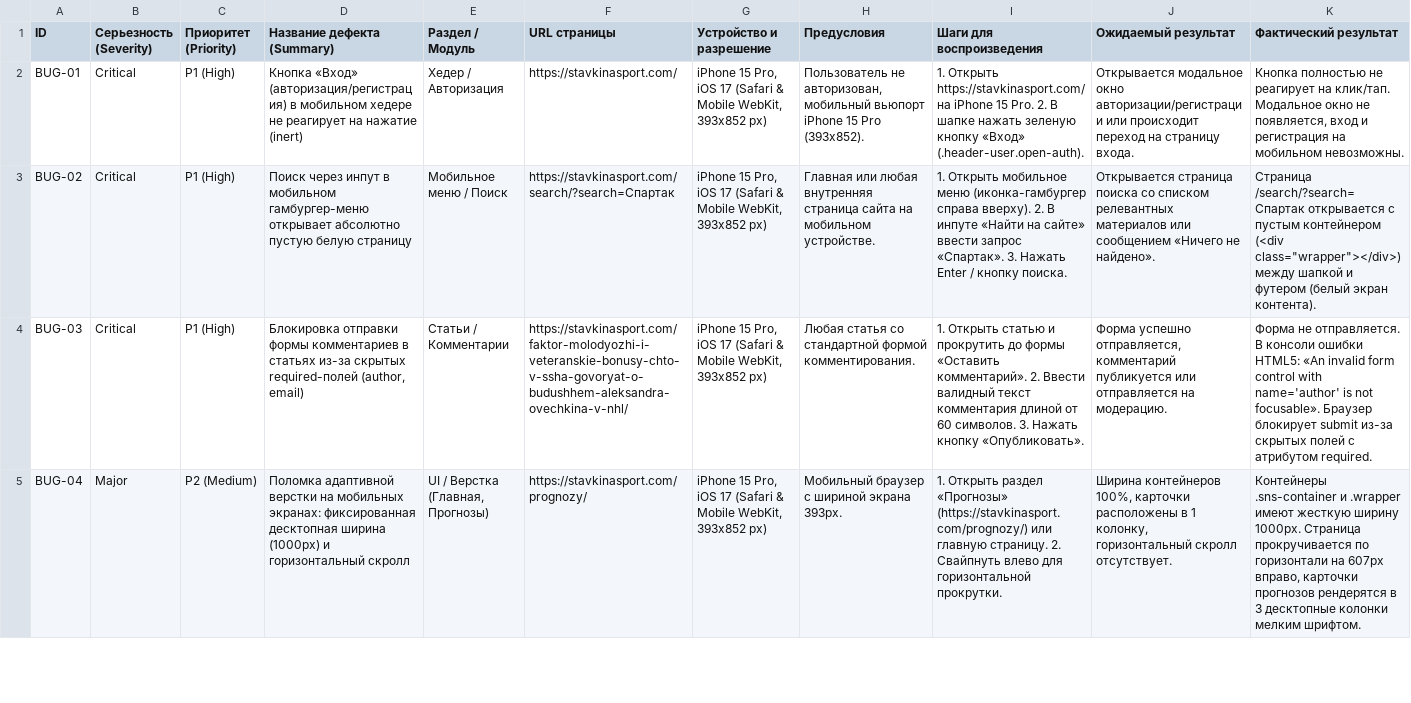
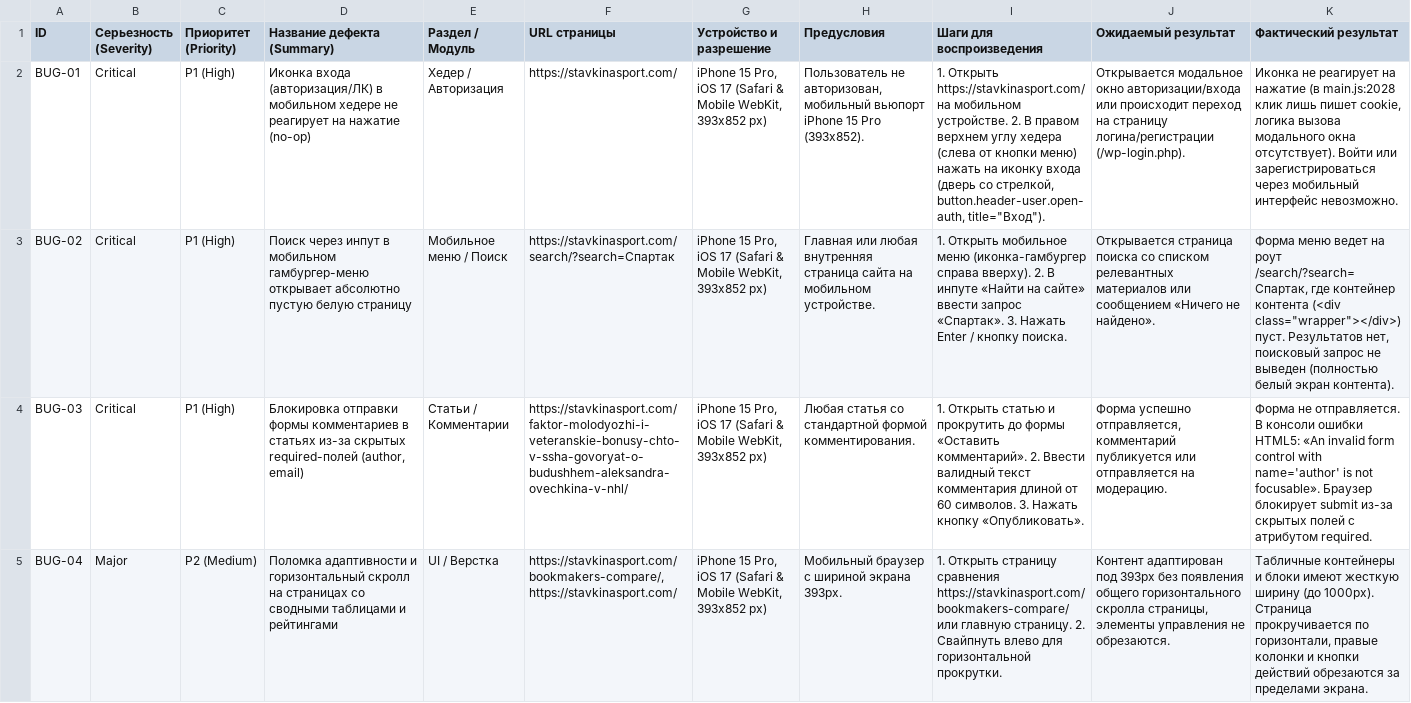
Before and after one commit to kzagurskij/qa-stavkinasport-report, a TSV file: bug_report_stavkinasport.tsv, drawn as a sheet; only a part is shown; the diff covers the shown part only; the diff names each change by its address in the sheet, - before the commit and + after, or states it on an @@ line.

```diff
--- a/bug_report_stavkinasport.tsv
+++ b/bug_report_stavkinasport.tsv
-D2 (Название дефекта (Summary)): Кнопка «Вход» (авторизация/регистрация) в мобильном хедере не реагирует на нажатие (inert)
+D2 (Название дефекта (Summary)): Иконка входа (авторизация/ЛК) в мобильном хедере не реагирует на нажатие (no-op)
-I2 (Шаги для воспроизведения): …https://stavkinasport.com/ на iPhone 15 Pro. 2. В шапке нажать зеленую кнопку «Вход» (.header-user.open-auth).
+I2 (Шаги для воспроизведения): …https://stavkinasport.com/ на мобильном устройстве. 2. В правом верхнем углу хедера (слева от кнопки меню) нажать на иконку входа (дверь со стрелкой, button.header-user.open-auth, title="Вход").
-J2 (Ожидаемый результат): …модальное окно авторизации/регистрации или происходит переход на страницу входа.
+J2 (Ожидаемый результат): …модальное окно авторизации/входа или происходит переход на страницу логина/регистрации (/wp-login.php).
-K2 (Фактический результат): Кнопка полностью не реагирует на клик/тап. Модальное окно не появляется, вход и регистрация на мобильном невозможны.
+K2 (Фактический результат): Иконка не реагирует на нажатие (в main.js:2028 клик лишь пишет cookie, логика вызова модального окна отсутствует). Войти или зарегистрироваться через мобильный интерфейс невозможно.
-K3 (Фактический результат): Страница /search/?search=Спартак открывается с пустым контейнером (<div class="wrapper"></div>) между шапкой и футером (белый экран контента).
+K3 (Фактический результат): Форма меню ведет на роут /search/?search=Спартак, где контейнер контента (<div class="wrapper"></div>) пуст. Результатов нет, поисковый запрос не выведен (полностью белый экран контента).
-D5 (Название дефекта (Summary)): Поломка адаптивной верстки на мобильных экранах: фиксированная десктопная ширина (1000px) и горизонтальный скролл
+D5 (Название дефекта (Summary)): Поломка адаптивности и горизонтальный скролл на страницах со сводными таблицами и рейтингами
-E5 (Раздел / Модуль): UI / Верстка (Главная, Прогнозы)
+E5 (Раздел / Модуль): UI / Верстка
-F5 (URL страницы): https://stavkinasport.com/prognozy/
+F5 (URL страницы): https://stavkinasport.com/bookmakers-compare/, https://stavkinasport.com/
-I5 (Шаги для воспроизведения): 1. Открыть раздел «Прогнозы» (https://stavkinasport.com/prognozy/) или главную…
+I5 (Шаги для воспроизведения): 1. Открыть страницу сравнения https://stavkinasport.com/bookmakers-compare/ или главную…
-J5 (Ожидаемый результат): Ширина контейнеров 100%, карточки расположены в 1 колонку, горизонтальный скролл отсутствует.
+J5 (Ожидаемый результат): Контент адаптирован под 393px без появления общего горизонтального скролла страницы, элементы управления не обрезаются.
-K5 (Фактический результат): Контейнеры .sns-container и .wrapper имеют жесткую ширину 1000px. Страница прокручивается по горизонтали на 607px вправо, карточки прогнозов рендерятся в 3 десктопные колонки мелким шрифтом.
+K5 (Фактический результат): Табличные контейнеры и блоки имеют жесткую ширину (до 1000px). Страница прокручивается по горизонтали, правые колонки и кнопки действий обрезаются за пределами экрана.
```
Also changed, not shown: 12 edited cells elsewhere in this file, bug_report_stavkinasport.csv.
